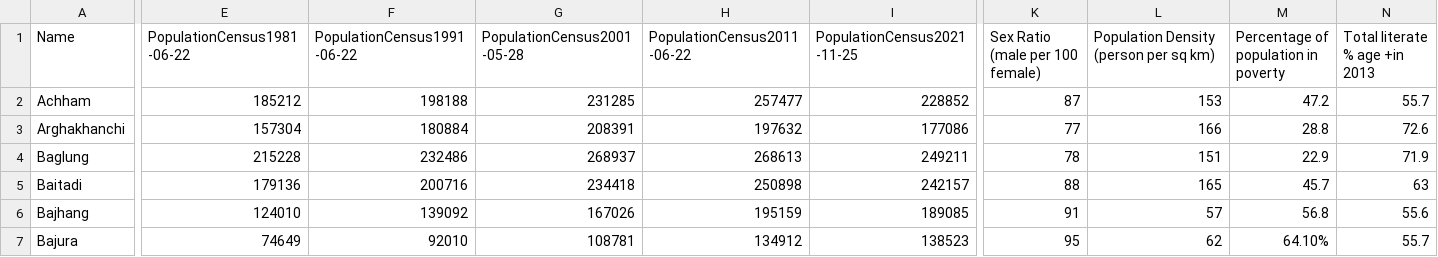
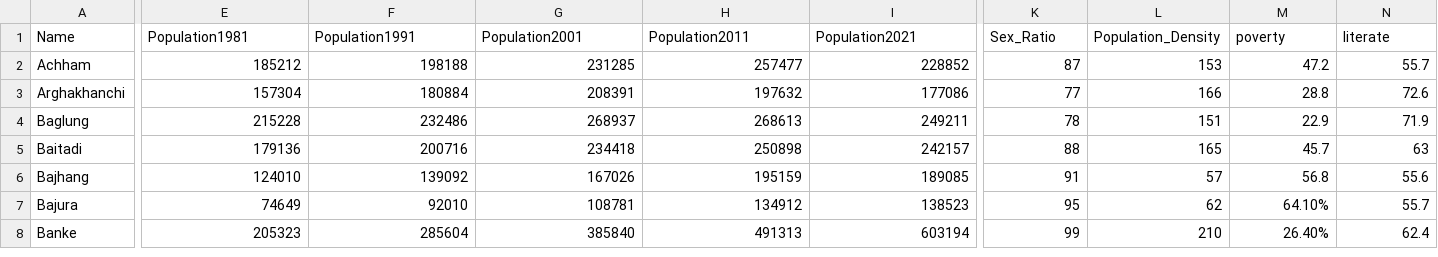
Before and after one commit to mukeshdroid/nepal_census_dashboard, a CSV file: dashboard_app/data/districts_complete.csv, drawn as a sheet; only a part is shown, gaps mark what is left out; the shorter side is filled out with more unchanged rows; the diff covers the shown part only; the diff names each change by its address in the sheet, - before the commit and + after, or states it on an @@ line.

Commit message:
renamed columns and made sure they work

```diff
--- a/dashboard_app/data/districts_complete.csv
+++ b/dashboard_app/data/districts_complete.csv
-E1: PopulationCensus1981-06-22
+E1: Population1981
-F1: PopulationCensus1991-06-22
+F1: Population1991
-G1: PopulationCensus2001-05-28
+G1: Population2001
-H1: PopulationCensus2011-06-22
+H1: Population2011
-I1: PopulationCensus2021-11-25
+I1: Population2021
-K1: Sex Ratio (male per 100 female)
+K1: Sex_Ratio
-L1: Population Density (person per sq km)
+L1: Population_Density
-M1: Percentage of population in poverty
+M1: poverty
-N1: Total literate % age +in 2013
+N1: literate
```
Also changed, not shown: 1 edited cell elsewhere in this file, 1 other file.
